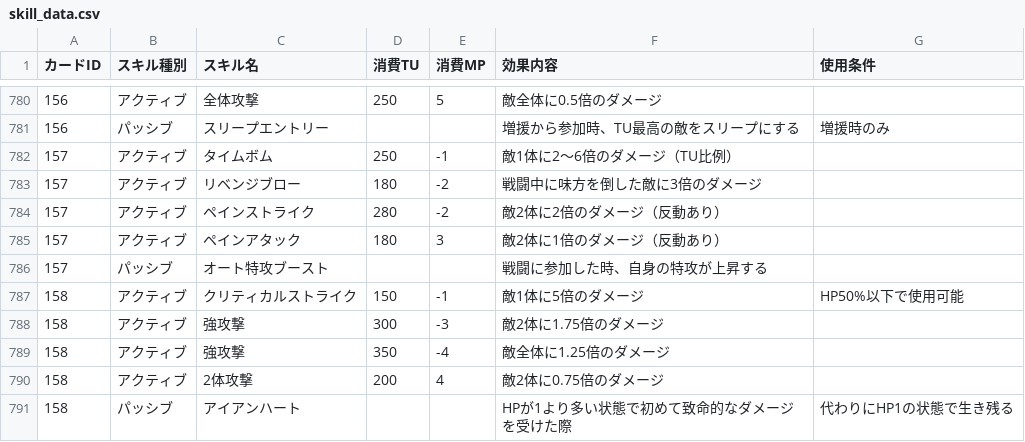
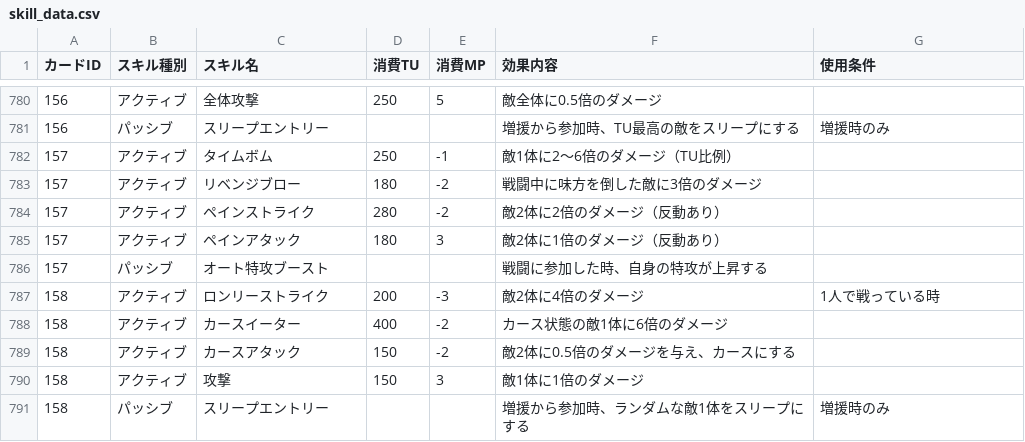
Before and after one commit to nek0-tkdb/tools, a CSV file: skill_data.csv, drawn as a sheet; only a part is shown, gaps mark what is left out.

Commit message:
Update skill_data.csv

```diff
--- a/skill_data.csv
+++ b/skill_data.csv
@@ -786,6 +786,6 @@
 157,パッシブ,オート特攻ブースト,,,戦闘に参加した時、自身の特攻が上昇する,
-158,アクティブ,クリティカルストライク,150,-1,敵1体に5倍のダメージ,HP50%以下で使用可能
-158,アクティブ,強攻撃,300,-3,敵2体に1.75倍のダメージ,
-158,アクティブ,強攻撃,350,-4,敵全体に1.25倍のダメージ,
-158,アクティブ,2体攻撃,200,4,敵2体に0.75倍のダメージ,
-158,パッシブ,アイアンハート,,,HPが1より多い状態で初めて致命的なダメージを受けた際,代わりにHP1の状態で生き残る
+158,アクティブ,ロンリーストライク,200,-3,敵2体に4倍のダメージ,1人で戦っている時
+158,アクティブ,カースイーター,400,-2,カース状態の敵1体に6倍のダメージ,
+158,アクティブ,カースアタック,150,-2,敵2体に0.5倍のダメージを与え、カースにする,
+158,アクティブ,攻撃,150,3,敵1体に1倍のダメージ,
+158,パッシブ,スリープエントリー,,,増援から参加時、ランダムな敵1体をスリープにする,増援時のみ
```
